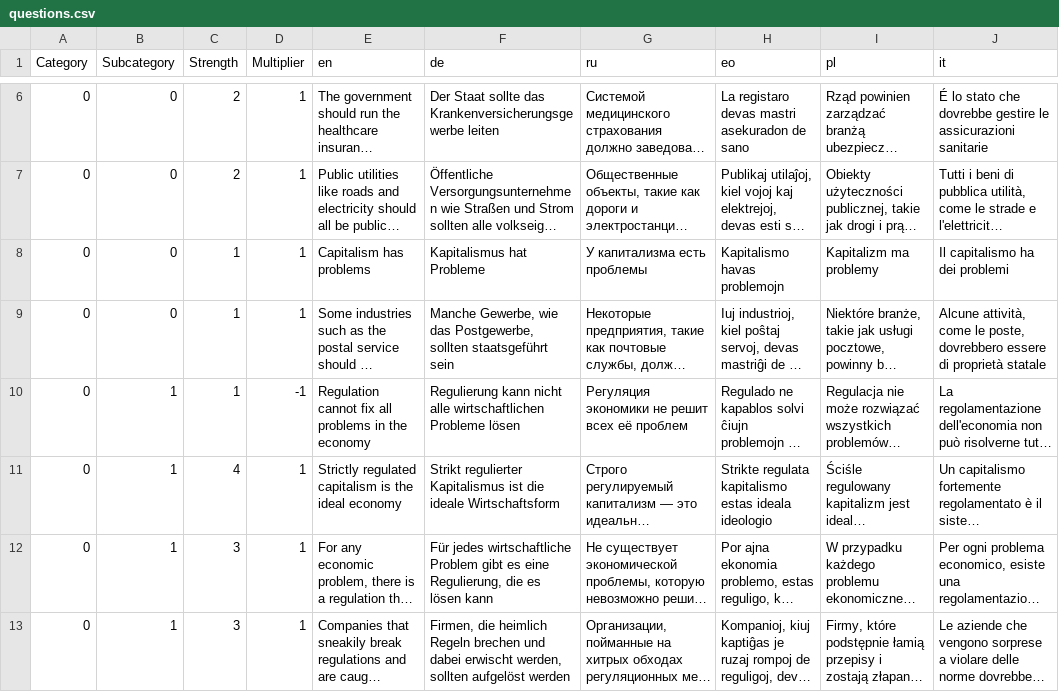
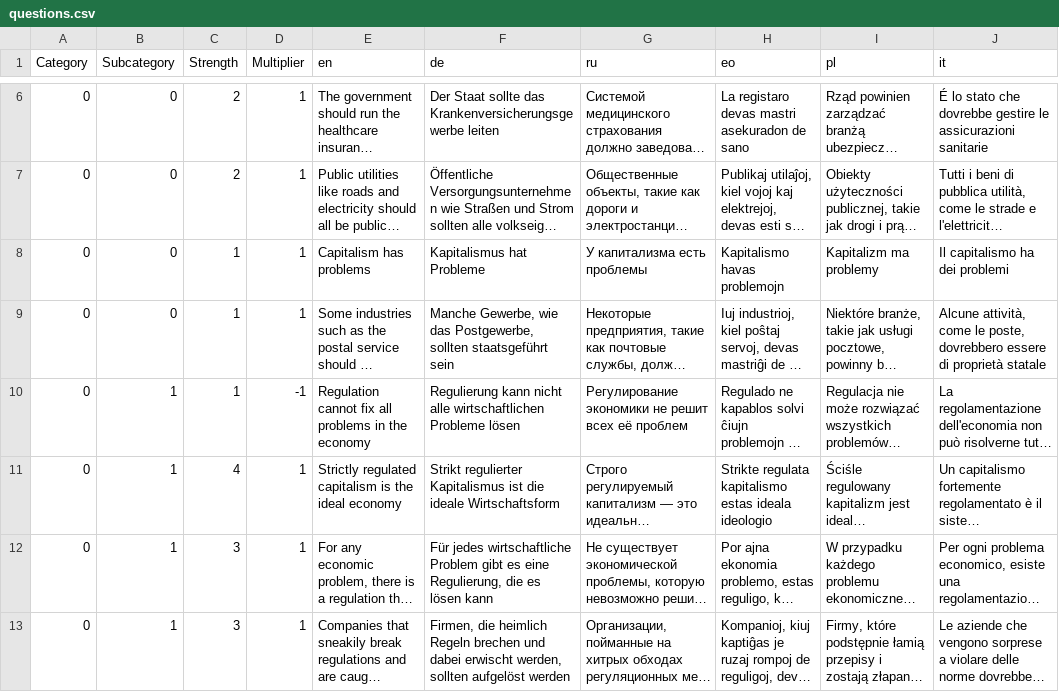
Before and after one commit to sixtriangles/sixtriangles.github.io, a CSV file: questions.csv, drawn as a sheet; only a part is shown, gaps mark what is left out; long unchanged cells end in …; the diff names each change by its address in the sheet, - before the commit and + after, or states it on an @@ line.

Commit message:
fix style

```diff
--- a/questions.csv
+++ b/questions.csv
-G10 (ru): Регуляция экономики не…
+G10 (ru): Регулирование экономики не…
```
